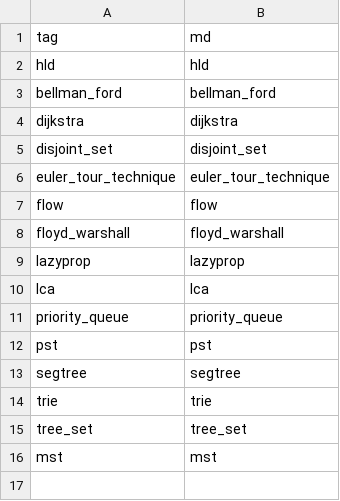
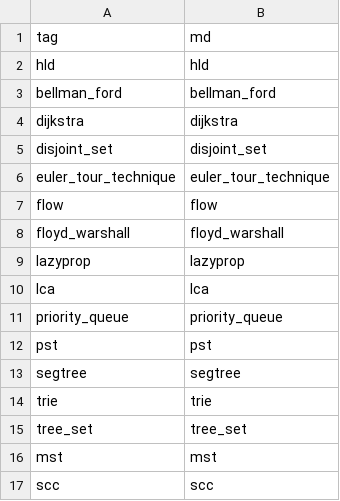
Before and after one commit to CHOYUNSIG/algorithm_with_bojtag, a CSV file: public/csv/impl.csv, drawn as a sheet.

```diff
--- a/public/csv/impl.csv
+++ b/public/csv/impl.csv
@@ -16 +16,2 @@ tree_set,tree_set
 mst,mst
+scc,scc
```
Also changed, not shown: public/csv/posts.csv, 1 other file.
